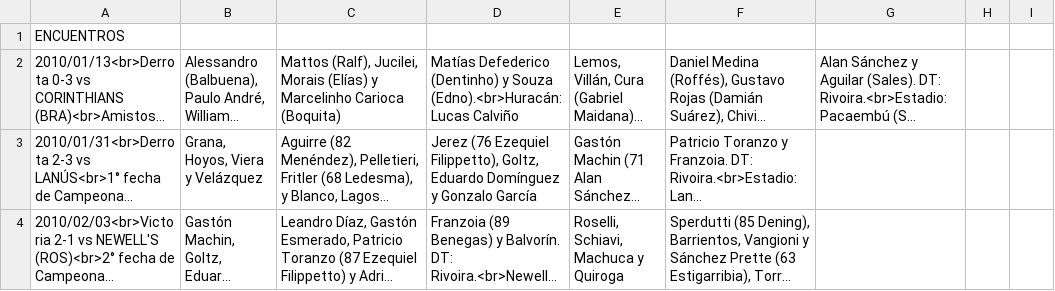
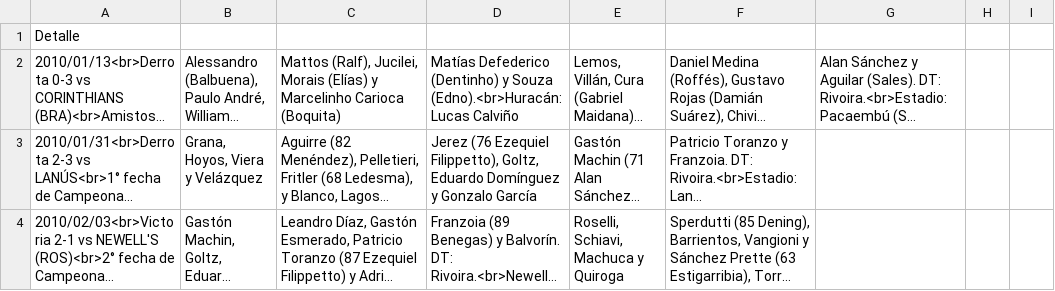
Before and after one commit to globopedia/Lubs, a CSV file: Encuentros_Huracan.csv, drawn as a sheet; only a part is shown; long unchanged cells end in …; the diff names each change by its address in the sheet, - before the commit and + after, or states it on an @@ line.

Commit message:
Update Encuentros_Huracan.csv

```diff
--- a/Encuentros_Huracan.csv
+++ b/Encuentros_Huracan.csv
-A1: ENCUENTROS
+A1: Detalle
```
